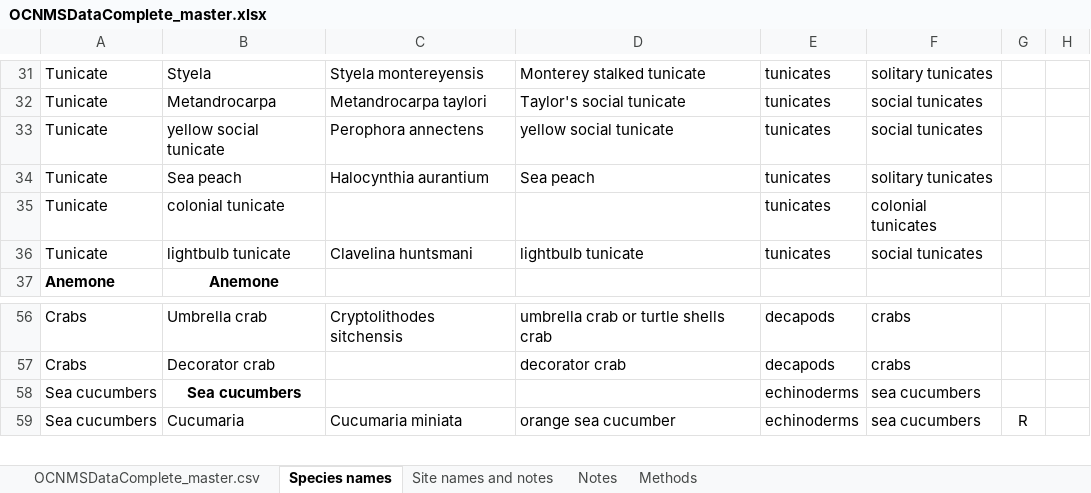
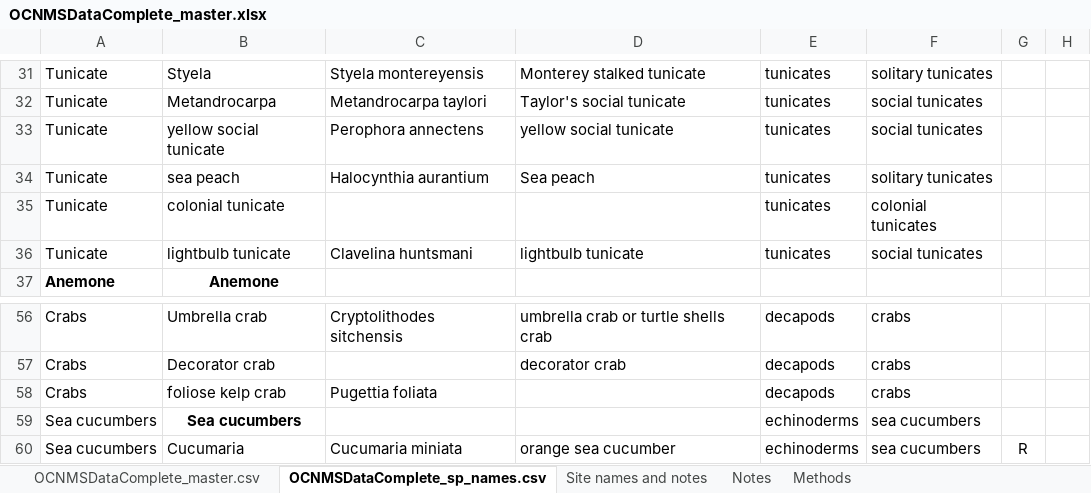
Before and after one commit to nwfsc-cb/OCNMS, an Excel workbook: Data/Xls files/OCNMSDataComplete_master.xlsx, sheet OCNMSDataComplete_sp_names.csv, drawn as a sheet; only a part is shown, gaps mark what is left out; values as stored, in another font and other column widths than the file's, no borders; the diff names each change by its address in the sheet, - before the commit and + after, or states it on an @@ line.

Commit message:
this is an update to the species names files, and the basic R script.

```diff
--- a/Data/Xls files/OCNMSDataComplete_master.xlsx (sheet OCNMSDataComplete_sp_names.csv)
+++ b/Data/Xls files/OCNMSDataComplete_master.xlsx (sheet OCNMSDataComplete_sp_names.csv)
-sheet tab: Species names
+sheet tab: OCNMSDataComplete_sp_names.csv
-B34: Sea peach
+B34: sea peach
+row 58: Crabs | foliose kelp crab | Pugettia foliata |  | decapods | crabs
```
Also changed, not shown: sheet OCNMSDataComplete_master.csv, 3 other files.
